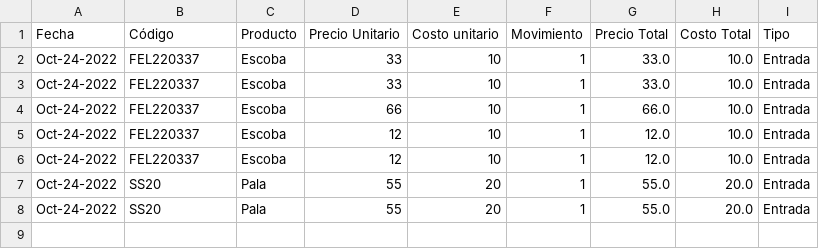
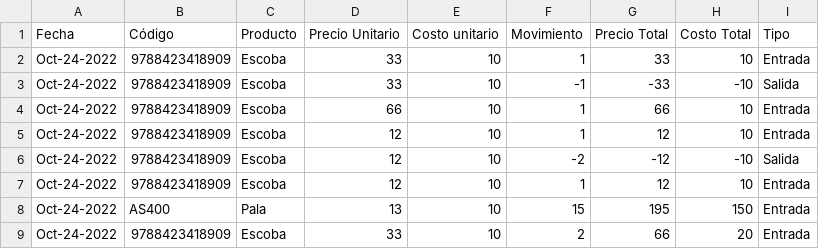
Before and after one commit to jchavesmartinez/software-financiero, a CSV file: InventarioHistorico.csv, drawn as a sheet.

```diff
--- a/InventarioHistorico.csv
+++ b/InventarioHistorico.csv
@@ -1,8 +1,9 @@
 Fecha,Código,Producto,Precio Unitario,Costo unitario,Movimiento,Precio Total,Costo Total,Tipo
-Oct-24-2022,FEL220337,Escoba,33,10,1,33.0,10.0,Entrada
-Oct-24-2022,FEL220337,Escoba,33,10,1,33.0,10.0,Entrada
-Oct-24-2022,FEL220337,Escoba,66,10,1,66.0,10.0,Entrada
-Oct-24-2022,FEL220337,Escoba,12,10,1,12.0,10.0,Entrada
-Oct-24-2022,FEL220337,Escoba,12,10,1,12.0,10.0,Entrada
-Oct-24-2022,SS20,Pala,55,20,1,55.0,20.0,Entrada
-Oct-24-2022,SS20,Pala,55,20,1,55.0,20.0,Entrada
+Oct-24-2022,9788423418909    ,Escoba,33,10,1,33,10,Entrada
+Oct-24-2022,9788423418909    ,Escoba,33,10,-1,-33,-10,Salida
+Oct-24-2022,9788423418909    ,Escoba,66,10,1,66,10,Entrada
+Oct-24-2022,9788423418909    ,Escoba,12,10,1,12,10,Entrada
+Oct-24-2022,9788423418909    ,Escoba,12,10,-2,-12,-10,Salida
+Oct-24-2022,9788423418909    ,Escoba,12,10,1,12,10,Entrada
+Oct-24-2022,AS400,Pala,13,10,15,195,150,Entrada
+Oct-24-2022,9788423418909    ,Escoba,33,10,2,66,20,Entrada
```
Also changed, not shown: 1 other file.
